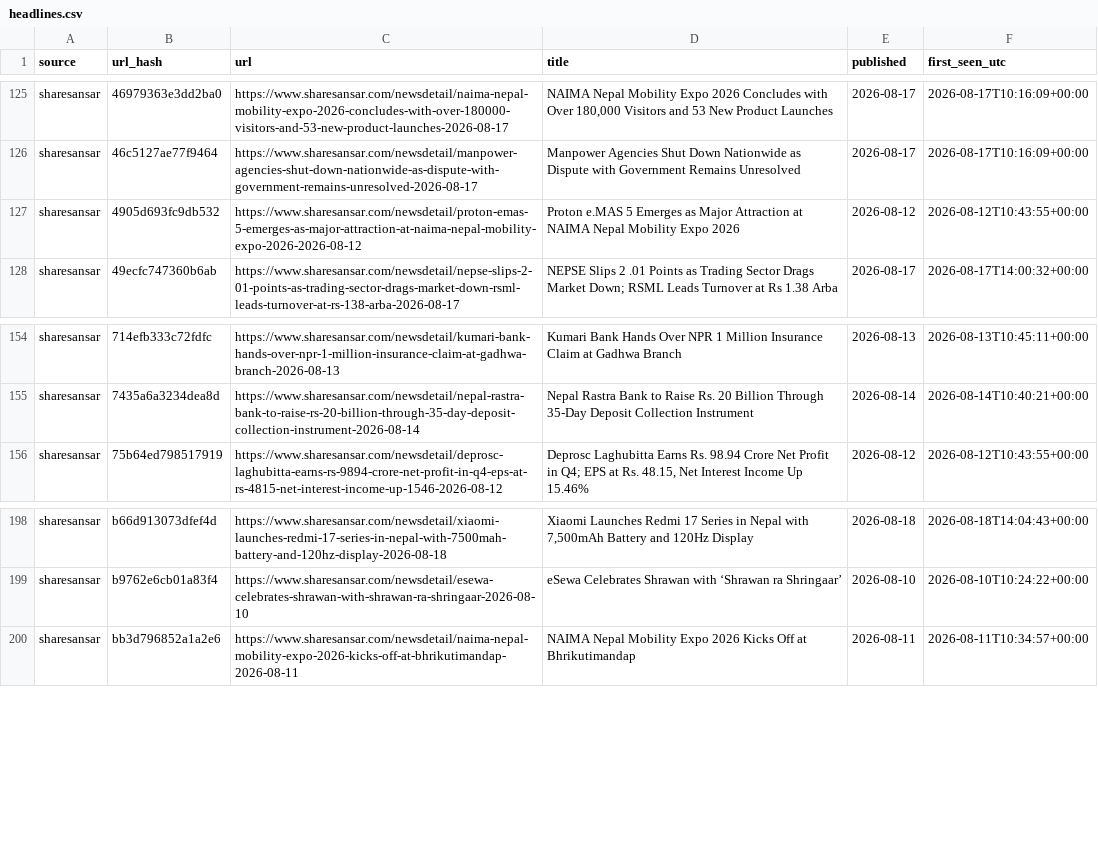
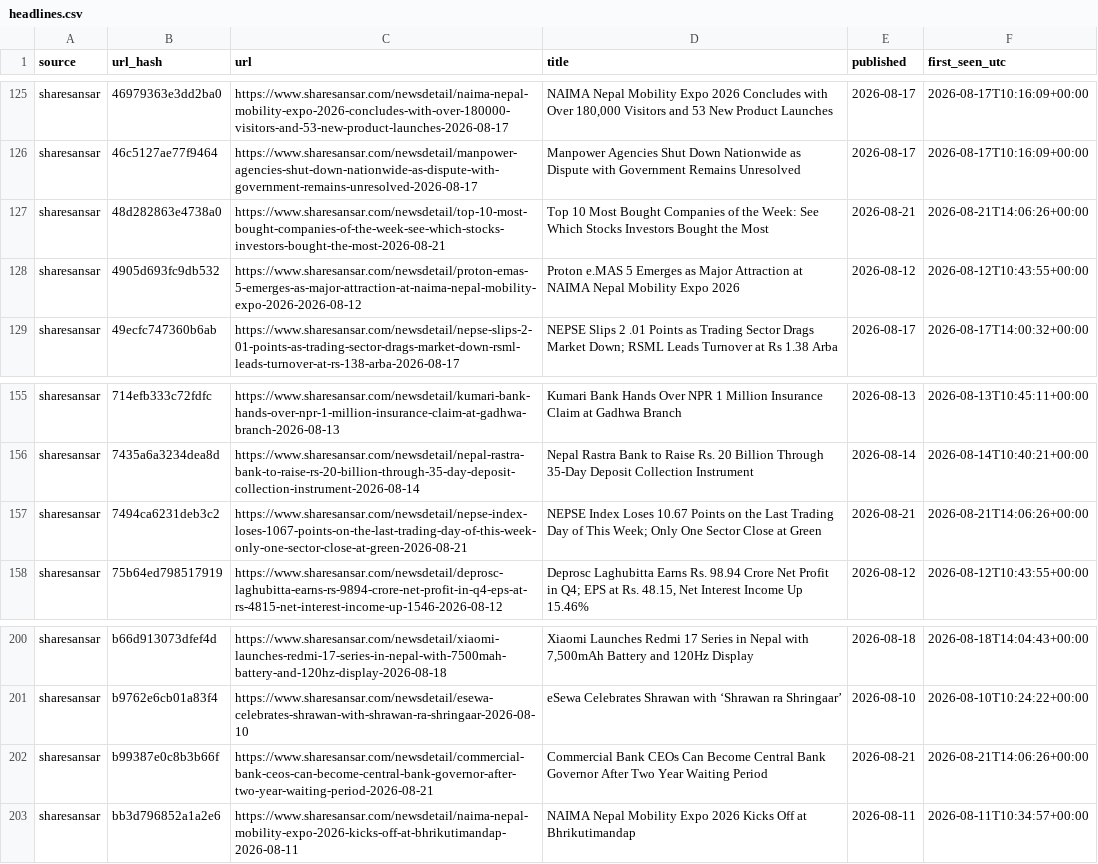
Before and after one commit to Aabaran7/nepse-forecast, a CSV file: data-mirror/news/headlines.csv, drawn as a sheet; only a part is shown, gaps mark what is left out; the diff names each change by its address in the sheet, - before the commit and + after, or states it on an @@ line.

Commit message:
data: 2026-08-21 archive + predictions

```diff
--- a/data-mirror/news/headlines.csv
+++ b/data-mirror/news/headlines.csv
+row 127: sharesansar | 48d282863e4738a0 | https://www.sharesansar.com/newsdetail/top-10-most-bought-companies-of-the-week-see-which-stocks-investors-bought-the-most-2026-08-21 | Top 10 Most Bought Companies of the Week: See Which Stocks Investors Bought the Most | 2026-08-21 | 2026-08-21T14:06:26+00:00
+row 157: sharesansar | 7494ca6231deb3c2 | https://www.sharesansar.com/newsdetail/nepse-index-loses-1067-points-on-the-last-trading-day-of-this-week-only-one-sector-close-at-green-2026-08-21 | NEPSE Index Loses 10.67 Points on the Last Trading Day of This Week; Only One Sector Close at Green | 2026-08-21 | 2026-08-21T14:06:26+00:00
+row 202: sharesansar | b99387e0c8b3b66f | https://www.sharesansar.com/newsdetail/commercial-bank-ceos-can-become-central-bank-governor-after-two-year-waiting-period-2026-08-21 | Commercial Bank CEOs Can Become Central Bank Governor After Two Year Waiting Period | 2026-08-21 | 2026-08-21T14:06:26+00:00
```
Also changed, not shown: data-mirror/archive/_manifest.csv, data-mirror/news/_manifest.csv, 3 other files.
